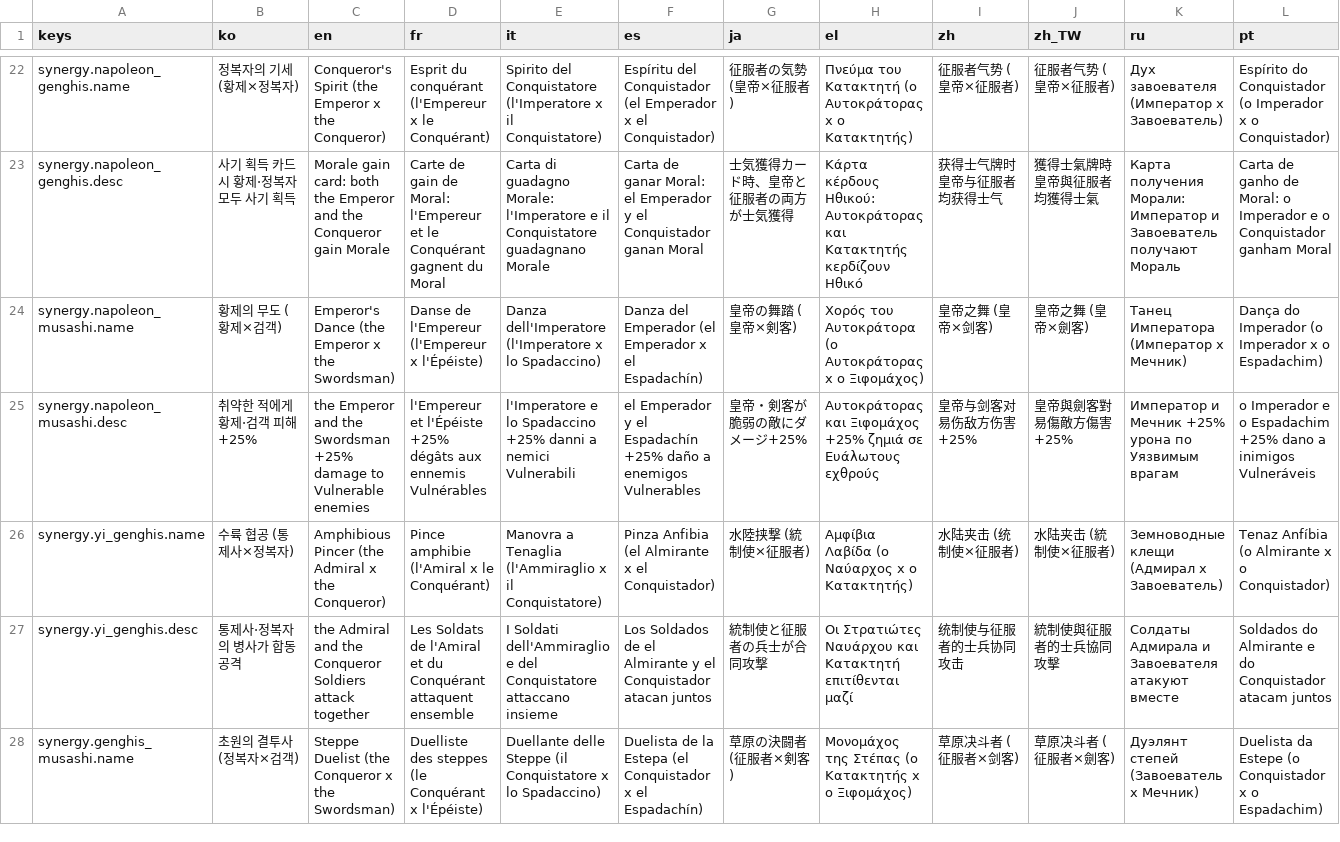
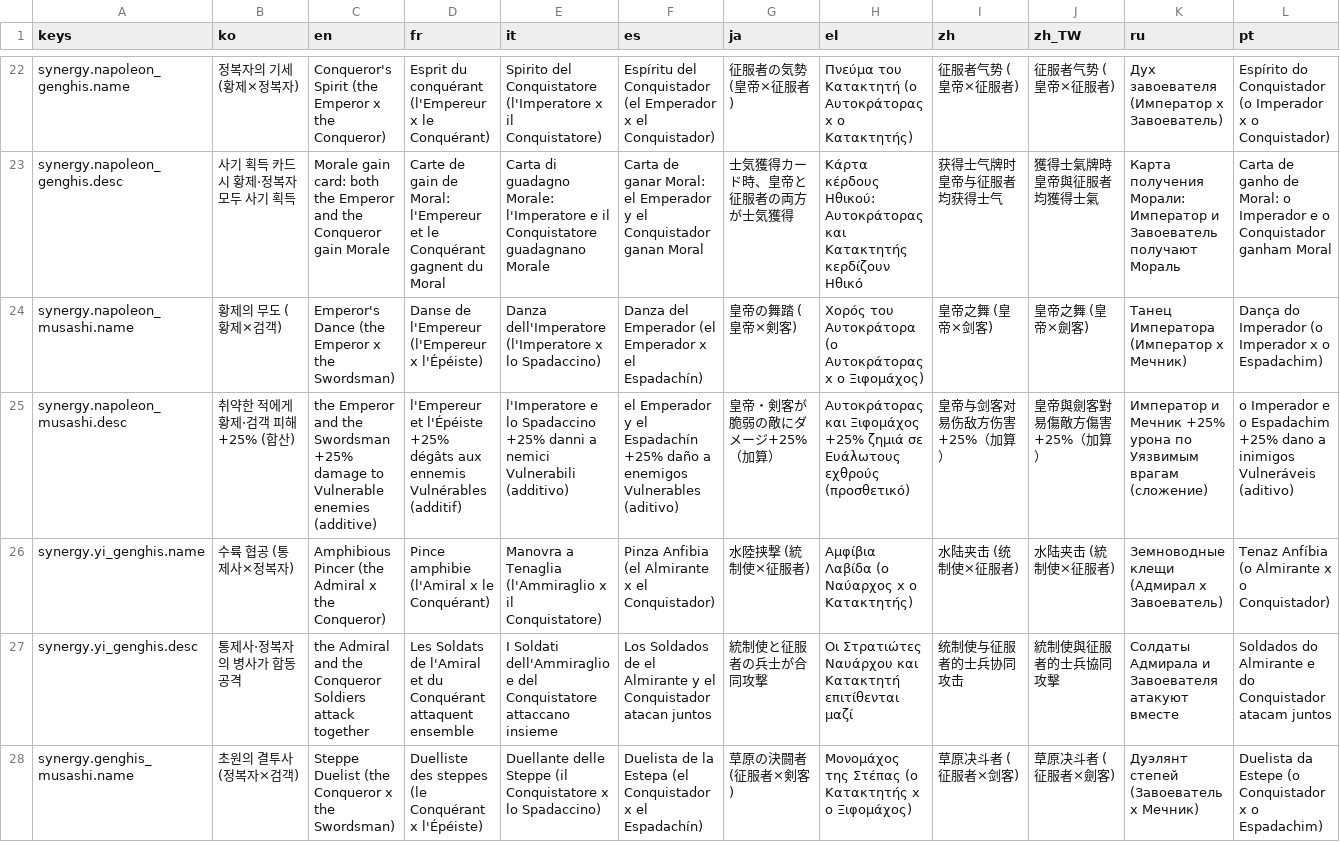
Before and after one commit to l980l/stsl, a CSV file: resources/translations/strings_synergy.csv, drawn as a sheet; only a part is shown, gaps mark what is left out; the diff covers the shown part only; the diff names each change by its address in the sheet, - before the commit and + after, or states it on an @@ line.

```diff
--- a/resources/translations/strings_synergy.csv
+++ b/resources/translations/strings_synergy.csv
-B25 (ko): 취약한 적에게 황제·검객 피해 +25%
+B25 (ko): 취약한 적에게 황제·검객 피해 +25% (합산)
-C25 (en): …Vulnerable enemies
+C25 (en): …Vulnerable enemies (additive)
-D25 (fr): …ennemis Vulnérables
+D25 (fr): …ennemis Vulnérables (additif)
-E25 (it): …nemici Vulnerabili
+E25 (it): …nemici Vulnerabili (additivo)
-F25 (es): …enemigos Vulnerables
+F25 (es): …enemigos Vulnerables (aditivo)
-G25 (ja): 皇帝・剣客が脆弱の敵にダメージ+25%
+G25 (ja): 皇帝・剣客が脆弱の敵にダメージ+25%（加算）
-H25 (el): …Ευάλωτους εχθρούς
+H25 (el): …Ευάλωτους εχθρούς (προσθετικό)
-I25 (zh): 皇帝与剑客对易伤敌方伤害 +25%
+I25 (zh): 皇帝与剑客对易伤敌方伤害 +25%（加算）
-J25 (zh_TW): 皇帝與劍客對易傷敵方傷害 +25%
+J25 (zh_TW): 皇帝與劍客對易傷敵方傷害 +25%（加算）
-K25 (ru): …Уязвимым врагам
+K25 (ru): …Уязвимым врагам (сложение)
-L25 (pt): …inimigos Vulneráveis
+L25 (pt): …inimigos Vulneráveis (aditivo)
```
Also changed, not shown: 15 edited cells elsewhere in this file, resources/translations/strings_card.csv, resources/translations/strings_status.csv.
